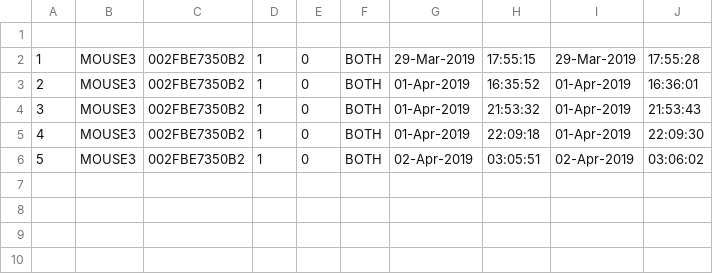
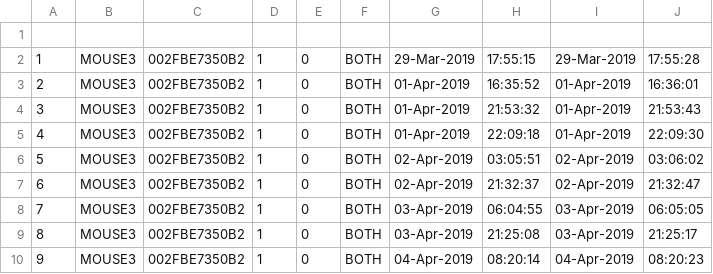
Before and after one commit to SilasiLab/HASRA, a CSV file: AnimalProfiles/MOUSE3/Logs/MOUSE3_session_history.csv, drawn as a sheet.

```diff
--- a/AnimalProfiles/MOUSE3/Logs/MOUSE3_session_history.csv
+++ b/AnimalProfiles/MOUSE3/Logs/MOUSE3_session_history.csv
@@ -6 +6,5 @@
 5,MOUSE3,002FBE7350B2,1,0,BOTH,02-Apr-2019,03:05:51,02-Apr-2019,03:06:02
+6,MOUSE3,002FBE7350B2,1,0,BOTH,02-Apr-2019,21:32:37,02-Apr-2019,21:32:47
+7,MOUSE3,002FBE7350B2,1,0,BOTH,03-Apr-2019,06:04:55,03-Apr-2019,06:05:05
+8,MOUSE3,002FBE7350B2,1,0,BOTH,03-Apr-2019,21:25:08,03-Apr-2019,21:25:17
+9,MOUSE3,002FBE7350B2,1,0,BOTH,04-Apr-2019,08:20:14,04-Apr-2019,08:20:23
```
Also changed, not shown: AnimalProfiles/MOUSE1/Logs/MOUSE1_session_history.csv, AnimalProfiles/TEST_RIGHT/Logs/TEST_RIGHT_session_history.csv, 12 other files.
